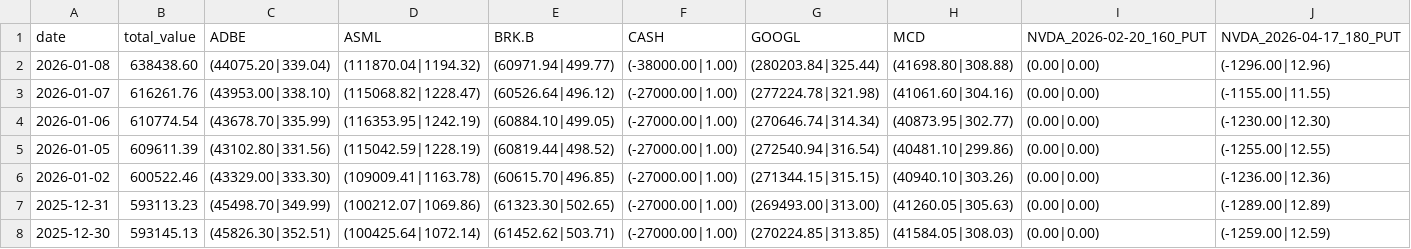
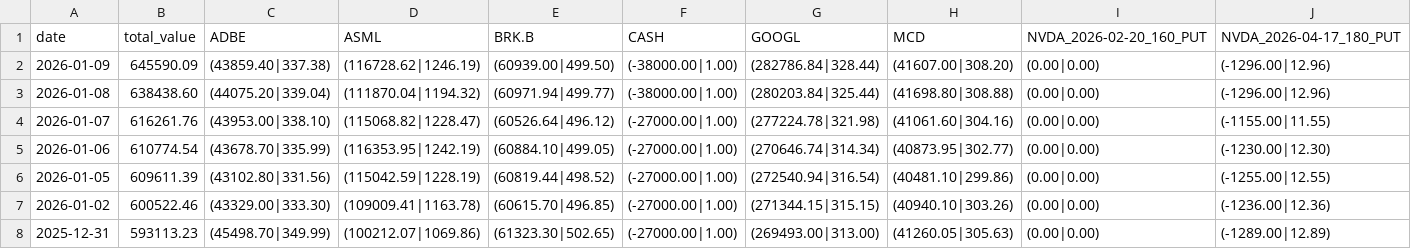
Before and after one commit to qingsongxi/stock, a CSV file: data/portfolio_details_history.csv, drawn as a sheet; only a part is shown; the shorter side is filled out with more unchanged rows; rows hold the shown columns only; the diff names each change by its address in the sheet, - before the commit and + after, or states it on an @@ line.

```diff
--- a/data/portfolio_details_history.csv
+++ b/data/portfolio_details_history.csv
+row 2: 2026-01-09 | 645590.09 | (43859.40|337.38) | (116728.62|1246.19) | (60939.00|499.50) | (-38000.00|1.00) | (282786.84|328.44) | (41607.00|308.20) | (0.00|0.00) | (-1296.00|12.96)
```
Also changed, not shown: 6 other files.
